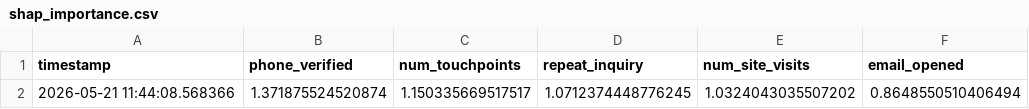
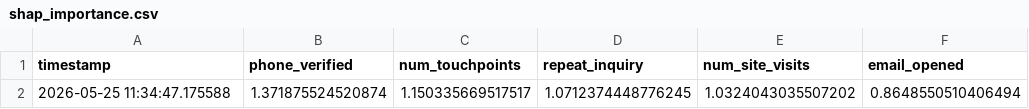
Before and after one commit to Tushar-Kashyape/lead-scoring-pipeline, a CSV file: outputs/shap_importance.csv, drawn as a sheet; only a part is shown; the diff names each change by its address in the sheet, - before the commit and + after, or states it on an @@ line.

```diff
--- a/outputs/shap_importance.csv
+++ b/outputs/shap_importance.csv
-A2 (timestamp): 2026-05-21 11:44:08.568366
+A2 (timestamp): 2026-05-25 11:34:47.175588
```
Also changed, not shown: outputs/evaluation_report.csv, 1 other file.
